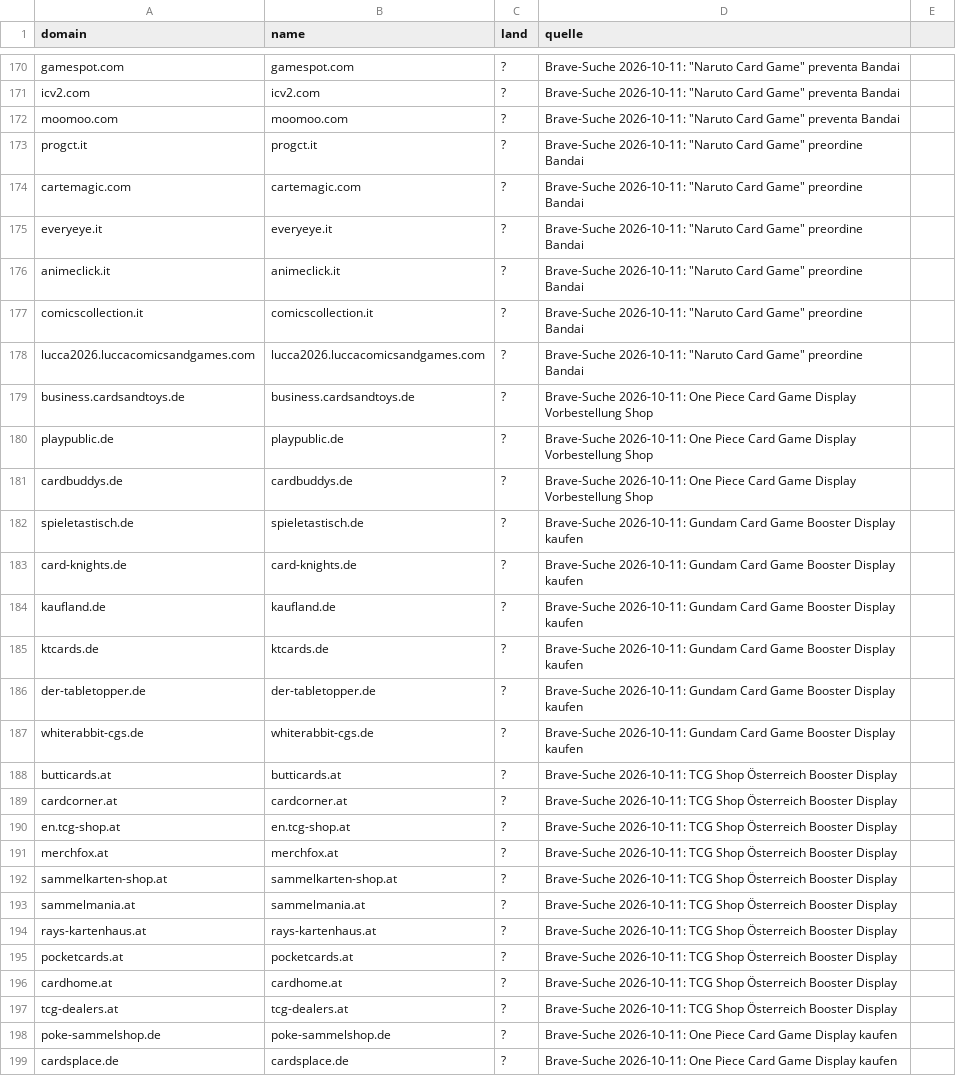
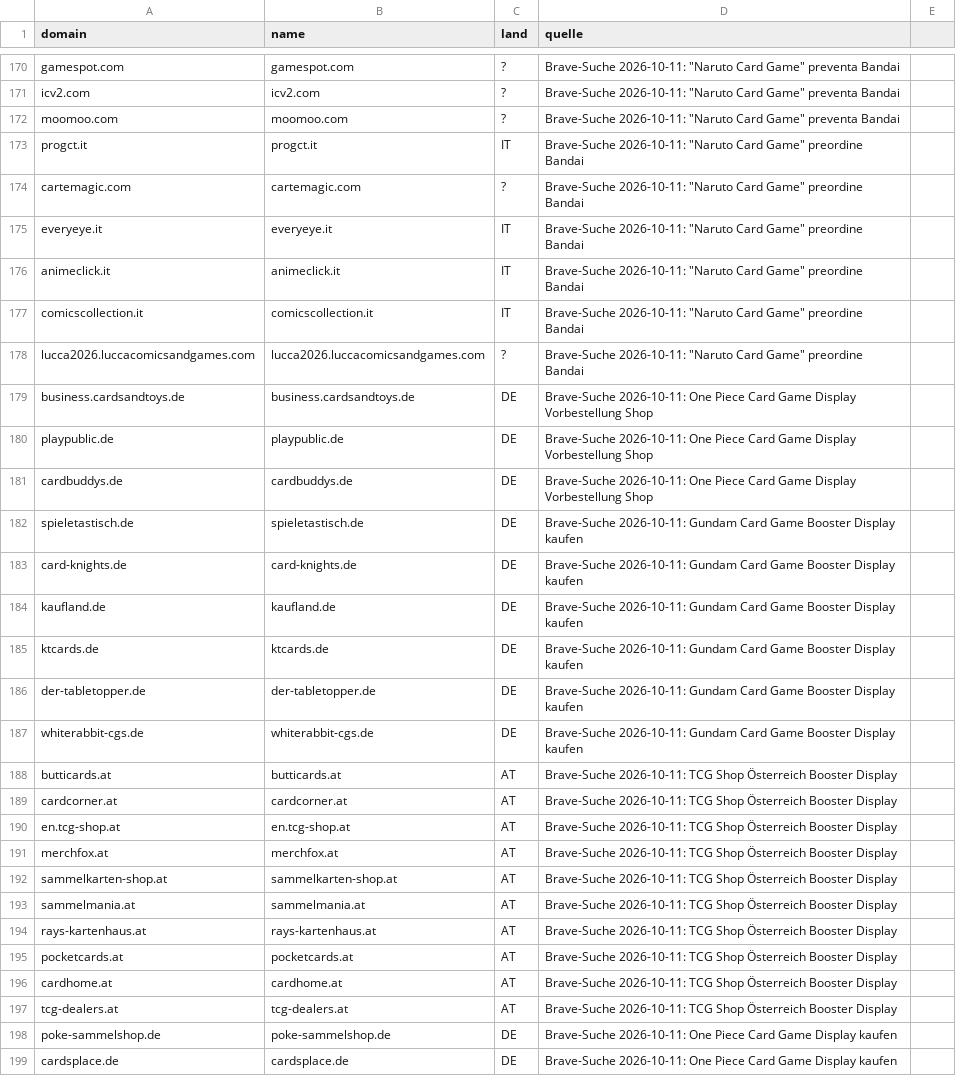
Before and after one commit to TaCTiiCz/OnePieceW-chter, a CSV file: config/haendler_kandidaten.csv, drawn as a sheet; only a part is shown, gaps mark what is left out; the diff covers the shown part only.

```diff
--- a/config/haendler_kandidaten.csv
+++ b/config/haendler_kandidaten.csv
@@ -172,28 +172,28 @@ icv2.com;icv2.com;?;Brave-Suche 2026-10-11: "Naruto Card Game" preventa Bandai
 moomoo.com;moomoo.com;?;Brave-Suche 2026-10-11: "Naruto Card Game" preventa Bandai
-progct.it;progct.it;?;Brave-Suche 2026-10-11: "Naruto Card Game" preordine Bandai
+progct.it;progct.it;IT;Brave-Suche 2026-10-11: "Naruto Card Game" preordine Bandai
 cartemagic.com;cartemagic.com;?;Brave-Suche 2026-10-11: "Naruto Card Game" preordine Bandai
-everyeye.it;everyeye.it;?;Brave-Suche 2026-10-11: "Naruto Card Game" preordine Bandai
-animeclick.it;animeclick.it;?;Brave-Suche 2026-10-11: "Naruto Card Game" preordine Bandai
-comicscollection.it;comicscollection.it;?;Brave-Suche 2026-10-11: "Naruto Card Game" preordine Bandai
+everyeye.it;everyeye.it;IT;Brave-Suche 2026-10-11: "Naruto Card Game" preordine Bandai
+animeclick.it;animeclick.it;IT;Brave-Suche 2026-10-11: "Naruto Card Game" preordine Bandai
+comicscollection.it;comicscollection.it;IT;Brave-Suche 2026-10-11: "Naruto Card Game" preordine Bandai
 lucca2026.luccacomicsandgames.com;lucca2026.luccacomicsandgames.com;?;Brave-Suche 2026-10-11: "Naruto Card Game" preordine Bandai
-business.cardsandtoys.de;business.cardsandtoys.de;?;Brave-Suche 2026-10-11: One Piece Card Game Display Vorbestellung Shop
-playpublic.de;playpublic.de;?;Brave-Suche 2026-10-11: One Piece Card Game Display Vorbestellung Shop
-cardbuddys.de;cardbuddys.de;?;Brave-Suche 2026-10-11: One Piece Card Game Display Vorbestellung Shop
-spieletastisch.de;spieletastisch.de;?;Brave-Suche 2026-10-11: Gundam Card Game Booster Display kaufen
-card-knights.de;card-knights.de;?;Brave-Suche 2026-10-11: Gundam Card Game Booster Display kaufen
-kaufland.de;kaufland.de;?;Brave-Suche 2026-10-11: Gundam Card Game Booster Display kaufen
-ktcards.de;ktcards.de;?;Brave-Suche 2026-10-11: Gundam Card Game Booster Display kaufen
-der-tabletopper.de;der-tabletopper.de;?;Brave-Suche 2026-10-11: Gundam Card Game Booster Display kaufen
-whiterabbit-cgs.de;whiterabbit-cgs.de;?;Brave-Suche 2026-10-11: Gundam Card Game Booster Display kaufen
-butticards.at;butticards.at;?;Brave-Suche 2026-10-11: TCG Shop Österreich Booster Display
-cardcorner.at;cardcorner.at;?;Brave-Suche 2026-10-11: TCG Shop Österreich Booster Display
-en.tcg-shop.at;en.tcg-shop.at;?;Brave-Suche 2026-10-11: TCG Shop Österreich Booster Display
-merchfox.at;merchfox.at;?;Brave-Suche 2026-10-11: TCG Shop Österreich Booster Display
-sammelkarten-shop.at;sammelkarten-shop.at;?;Brave-Suche 2026-10-11: TCG Shop Österreich Booster Display
-sammelmania.at;sammelmania.at;?;Brave-Suche 2026-10-11: TCG Shop Österreich Booster Display
-rays-kartenhaus.at;rays-kartenhaus.at;?;Brave-Suche 2026-10-11: TCG Shop Österreich Booster Display
-pocketcards.at;pocketcards.at;?;Brave-Suche 2026-10-11: TCG Shop Österreich Booster Display
-cardhome.at;cardhome.at;?;Brave-Suche 2026-10-11: TCG Shop Österreich Booster Display
-tcg-dealers.at;tcg-dealers.at;?;Brave-Suche 2026-10-11: TCG Shop Österreich Booster Display
-poke-sammelshop.de;poke-sammelshop.de;?;Brave-Suche 2026-10-11: One Piece Card Game Display kaufen
-cardsplace.de;cardsplace.de;?;Brave-Suche 2026-10-11: One Piece Card Game Display kaufen
+business.cardsandtoys.de;business.cardsandtoys.de;DE;Brave-Suche 2026-10-11: One Piece Card Game Display Vorbestellung Shop
+playpublic.de;playpublic.de;DE;Brave-Suche 2026-10-11: One Piece Card Game Display Vorbestellung Shop
+cardbuddys.de;cardbuddys.de;DE;Brave-Suche 2026-10-11: One Piece Card Game Display Vorbestellung Shop
+spieletastisch.de;spieletastisch.de;DE;Brave-Suche 2026-10-11: Gundam Card Game Booster Display kaufen
+card-knights.de;card-knights.de;DE;Brave-Suche 2026-10-11: Gundam Card Game Booster Display kaufen
+kaufland.de;kaufland.de;DE;Brave-Suche 2026-10-11: Gundam Card Game Booster Display kaufen
+ktcards.de;ktcards.de;DE;Brave-Suche 2026-10-11: Gundam Card Game Booster Display kaufen
+der-tabletopper.de;der-tabletopper.de;DE;Brave-Suche 2026-10-11: Gundam Card Game Booster Display kaufen
+whiterabbit-cgs.de;whiterabbit-cgs.de;DE;Brave-Suche 2026-10-11: Gundam Card Game Booster Display kaufen
+butticards.at;butticards.at;AT;Brave-Suche 2026-10-11: TCG Shop Österreich Booster Display
+cardcorner.at;cardcorner.at;AT;Brave-Suche 2026-10-11: TCG Shop Österreich Booster Display
+en.tcg-shop.at;en.tcg-shop.at;AT;Brave-Suche 2026-10-11: TCG Shop Österreich Booster Display
+merchfox.at;merchfox.at;AT;Brave-Suche 2026-10-11: TCG Shop Österreich Booster Display
+sammelkarten-shop.at;sammelkarten-shop.at;AT;Brave-Suche 2026-10-11: TCG Shop Österreich Booster Display
+sammelmania.at;sammelmania.at;AT;Brave-Suche 2026-10-11: TCG Shop Österreich Booster Display
+rays-kartenhaus.at;rays-kartenhaus.at;AT;Brave-Suche 2026-10-11: TCG Shop Österreich Booster Display
+pocketcards.at;pocketcards.at;AT;Brave-Suche 2026-10-11: TCG Shop Österreich Booster Display
+cardhome.at;cardhome.at;AT;Brave-Suche 2026-10-11: TCG Shop Österreich Booster Display
+tcg-dealers.at;tcg-dealers.at;AT;Brave-Suche 2026-10-11: TCG Shop Österreich Booster Display
+poke-sammelshop.de;poke-sammelshop.de;DE;Brave-Suche 2026-10-11: One Piece Card Game Display kaufen
+cardsplace.de;cardsplace.de;DE;Brave-Suche 2026-10-11: One Piece Card Game Display kaufen
```
Also changed, not shown: 24 edited cells elsewhere in this file, 5 other files.
